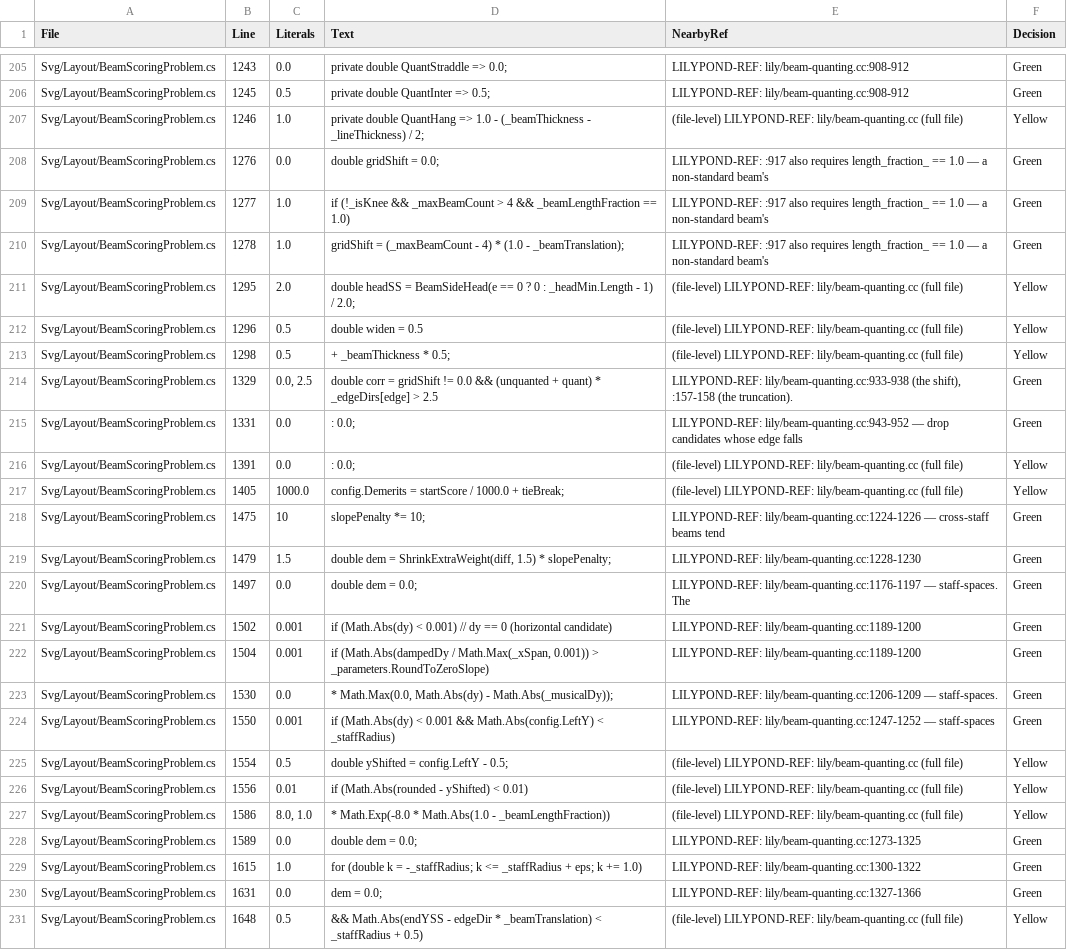
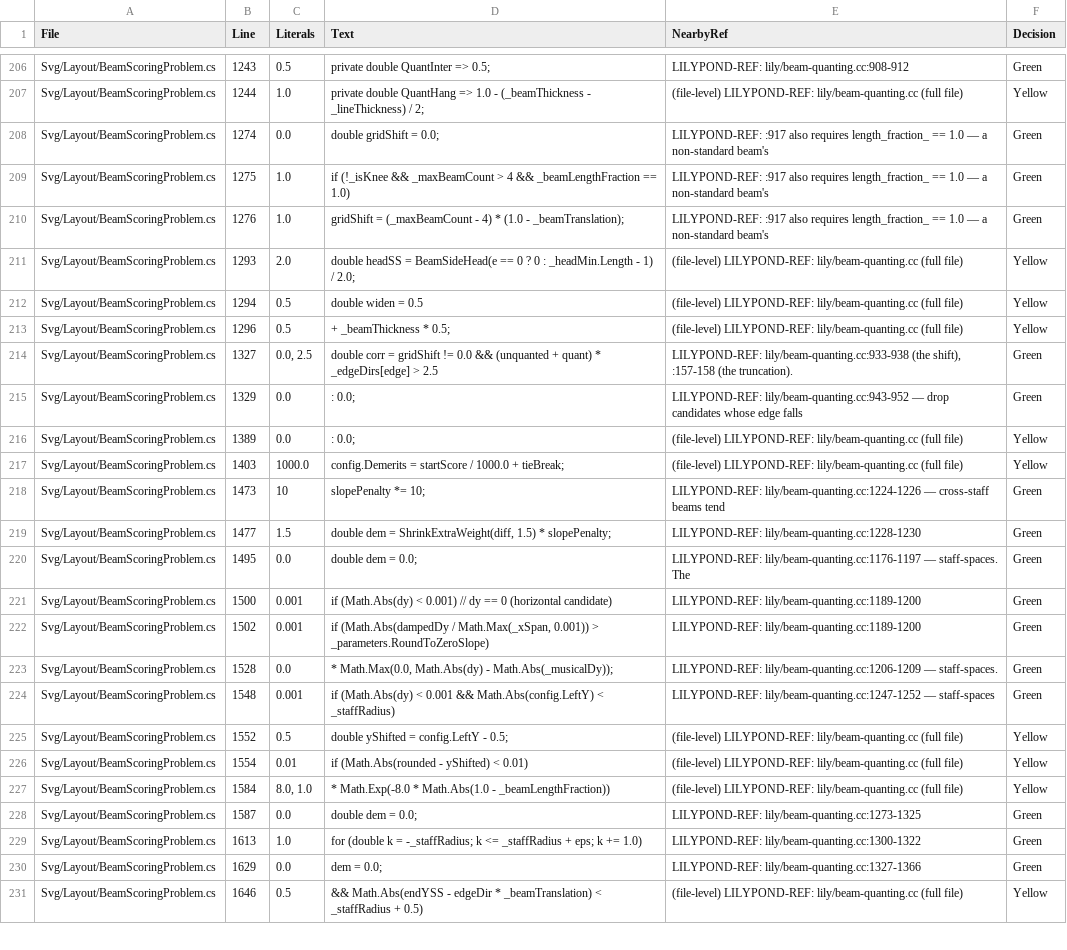
Before and after one commit to yotsuda/LilySharp, a CSV file: audit/magic_constants.csv, drawn as a sheet; only a part is shown, gaps mark what is left out; removed rows and columns are numbered as before the commit, all else as after; the diff covers the shown part only; the diff names each change by its address in the sheet, - before the commit and + after, or states it on an @@ line.

Commit message:
perf: a replayed beam group shares its detected members and answers each member's item from the live measure - render 40,125 B per keystroke fewer (2.3%)
The layout's beam-detection memo re-pointed every replayed member at the live
measure's item by building a new BeamMember per member and a new array per group.
Counted by caller (owner's corpus, 232 books x 8 keystrokes, every BeamMember
construction inside the render window): WithLiveItems built 539.17 members a
keystroke over 181.74 replayed groups - 98% of all members built - and only 22.58
of them (4.2%) ever had their item read, all for stem x.

Now the group keeps the detected members and carries the live measure's item array
(a struct over the measure's own array); BeamGroup.ItemOf(i) answers
LiveItems[member.ItemIndex] for a replayed group and the detected item otherwise.
BeamMember.Item is renamed DetectedItem so that no reader keeps the old meaning by
accident: all 30 readers (renderer, quanter, tab geometry, tuplet bracket, script
and skyline engravers) and the two helpers now ask the group. The shifted copy the
system cache serves carries the live items along.

Every page of every keystroke byte-identical (5,824 rows).

Poisons: ItemOf ignoring the live items -> the memo's contract test red (the
stored item agrees with the live one on everything the page reads, so the pages do
not move); the live items indexed by member position -> 30 red; the foreign-measure
guard removed -> green (an invariant check). The shifted copy dropping the live
items was green everywhere, so a net now says it
(ReplayWithLiveItems_TheShiftedCopyStillAnswersTheLiveVoice, red under that poison).

```diff
--- a/audit/magic_constants.csv
+++ b/audit/magic_constants.csv
-C206 (Literals): 0.0
+C206 (Literals): 0.5
-D206 (Text): private double QuantStraddle => 0.0;
+D206 (Text): private double QuantInter => 0.5;
-row 206: Svg/Layout/BeamScoringProblem.cs | 1245 | 0.5 | private double QuantInter => 0.5; | LILYPOND-REF: lily/beam-quanting.cc:908-912 | Green
-B207 (Line): 1246
+B207 (Line): 1244
-B208 (Line): 1276
+B208 (Line): 1274
-B209 (Line): 1277
+B209 (Line): 1275
-B210 (Line): 1278
+B210 (Line): 1276
-B211 (Line): 1295
+B211 (Line): 1293
+row 212: Svg/Layout/BeamScoringProblem.cs | 1294 | 0.5 | double widen = 0.5 | (file-level) LILYPOND-REF: lily/beam-quanting.cc (full file) | Yellow
-D213 (Text): double widen = 0.5
+D213 (Text): + _beamThickness * 0.5;
-row 213: Svg/Layout/BeamScoringProblem.cs | 1298 | 0.5 | + _beamThickness * 0.5; | (file-level) LILYPOND-REF: lily/beam-quanting.cc (full file) | Yellow
-B214 (Line): 1329
+B214 (Line): 1327
-B215 (Line): 1331
+B215 (Line): 1329
-B216 (Line): 1391
+B216 (Line): 1389
-B217 (Line): 1405
+B217 (Line): 1403
-B218 (Line): 1475
+B218 (Line): 1473
-B219 (Line): 1479
+B219 (Line): 1477
-B220 (Line): 1497
+B220 (Line): 1495
+row 221: Svg/Layout/BeamScoringProblem.cs | 1500 | 0.001 | if (Math.Abs(dy) < 0.001) // dy == 0 (horizontal candidate) | LILYPOND-REF: lily/beam-quanting.cc:1189-1200 | Green
-D222 (Text): if (Math.Abs(dy) < 0.001) // dy == 0 (horizontal candidate)
+D222 (Text): if (Math.Abs(dampedDy / Math.Max(_xSpan, 0.001)) > _parameters.RoundToZeroSlope)
-row 222: Svg/Layout/BeamScoringProblem.cs | 1504 | 0.001 | if (Math.Abs(dampedDy / Math.Max(_xSpan, 0.001)) > _parameters.RoundToZeroSlope) | LILYPOND-REF: lily/beam-quanting.cc:1189-1200 | Green
-B223 (Line): 1530
+B223 (Line): 1528
-B224 (Line): 1550
+B224 (Line): 1548
+row 225: Svg/Layout/BeamScoringProblem.cs | 1552 | 0.5 | double yShifted = config.LeftY - 0.5; | (file-level) LILYPOND-REF: lily/beam-quanting.cc (full file) | Yellow
-C226 (Literals): 0.5
+C226 (Literals): 0.01
-D226 (Text): double yShifted = config.LeftY - 0.5;
+D226 (Text): if (Math.Abs(rounded - yShifted) < 0.01)
-row 226: Svg/Layout/BeamScoringProblem.cs | 1556 | 0.01 | if (Math.Abs(rounded - yShifted) < 0.01) | (file-level) LILYPOND-REF: lily/beam-quanting.cc (full file) | Yellow
-B227 (Line): 1586
+B227 (Line): 1584
-B228 (Line): 1589
+B228 (Line): 1587
-B229 (Line): 1615
+B229 (Line): 1613
-B230 (Line): 1631
+B230 (Line): 1629
-B231 (Line): 1648
+B231 (Line): 1646
```
Also changed, not shown: 1 added row and 38 edited cells elsewhere in this file, 16 other files.
